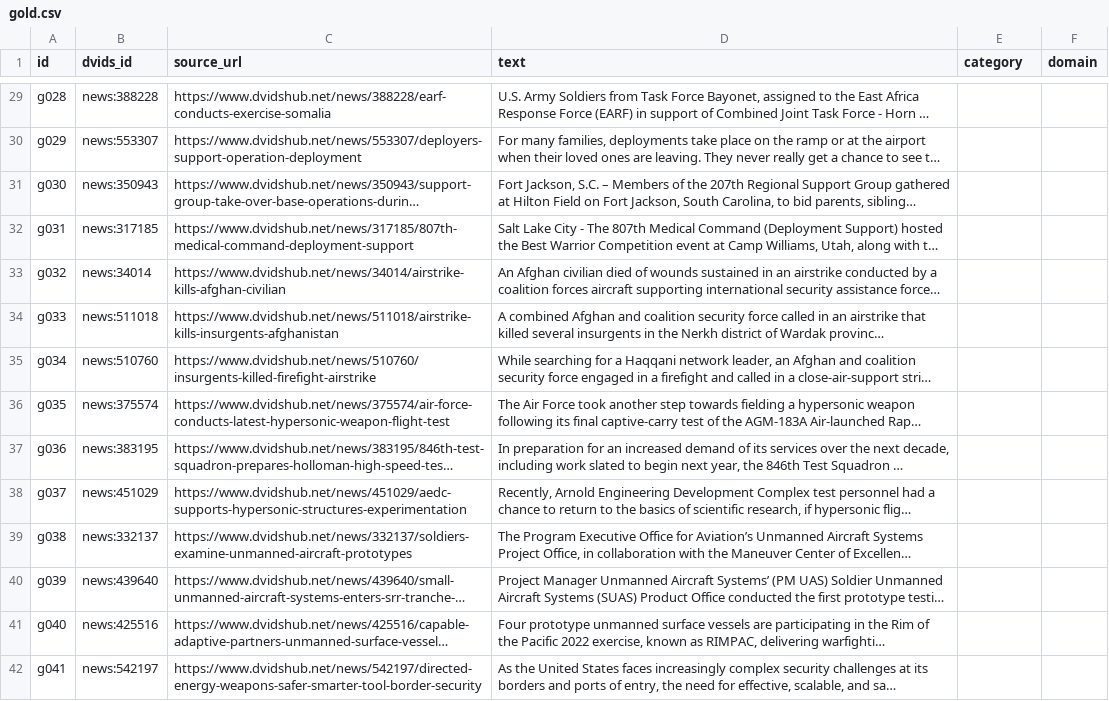
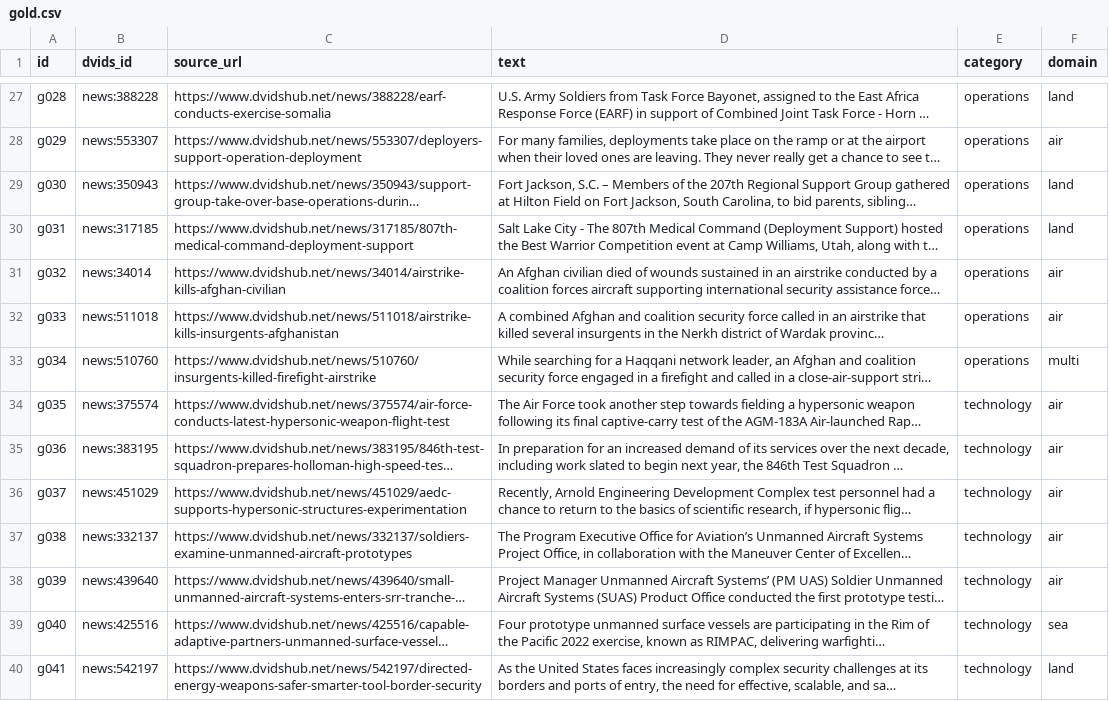
Before and after one commit to sanlee-ys/defense-news-classifier, a CSV file: data/gold/gold.csv, drawn as a sheet; only a part is shown, gaps mark what is left out; long unchanged cells end in …; addresses are those after the commit; the diff covers the shown part only; the diff names each change by its address in the sheet, - before the commit and + after, or states it on an @@ line.

```diff
--- a/data/gold/gold.csv
+++ b/data/gold/gold.csv
-E27:E33 (category): (empty)
+E27:E33 (category): operations
-F27 (domain): (empty)
+F27 (domain): land
-F28 (domain): (empty)
+F28 (domain): air
-F29:F30 (domain): (empty)
+F29:F30 (domain): land
-F31:F32 (domain): (empty)
+F31:F32 (domain): air
-F33 (domain): (empty)
+F33 (domain): multi
-E34:E40 (category): (empty)
+E34:E40 (category): technology
-F34:F38 (domain): (empty)
+F34:F38 (domain): air
-F39 (domain): (empty)
+F39 (domain): sea
-F40 (domain): (empty)
+F40 (domain): land
```
Also changed, not shown: 11 added rows, 2 removed rows and 58 edited cells elsewhere in this file, 4 other files.
